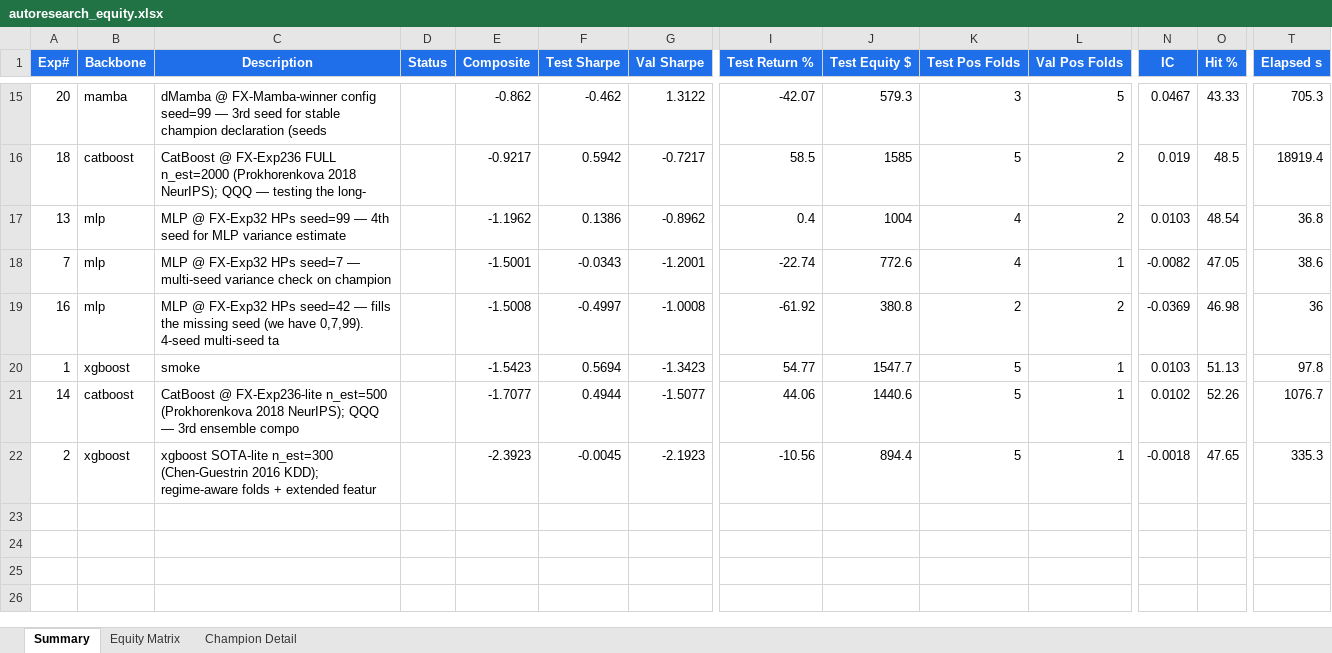
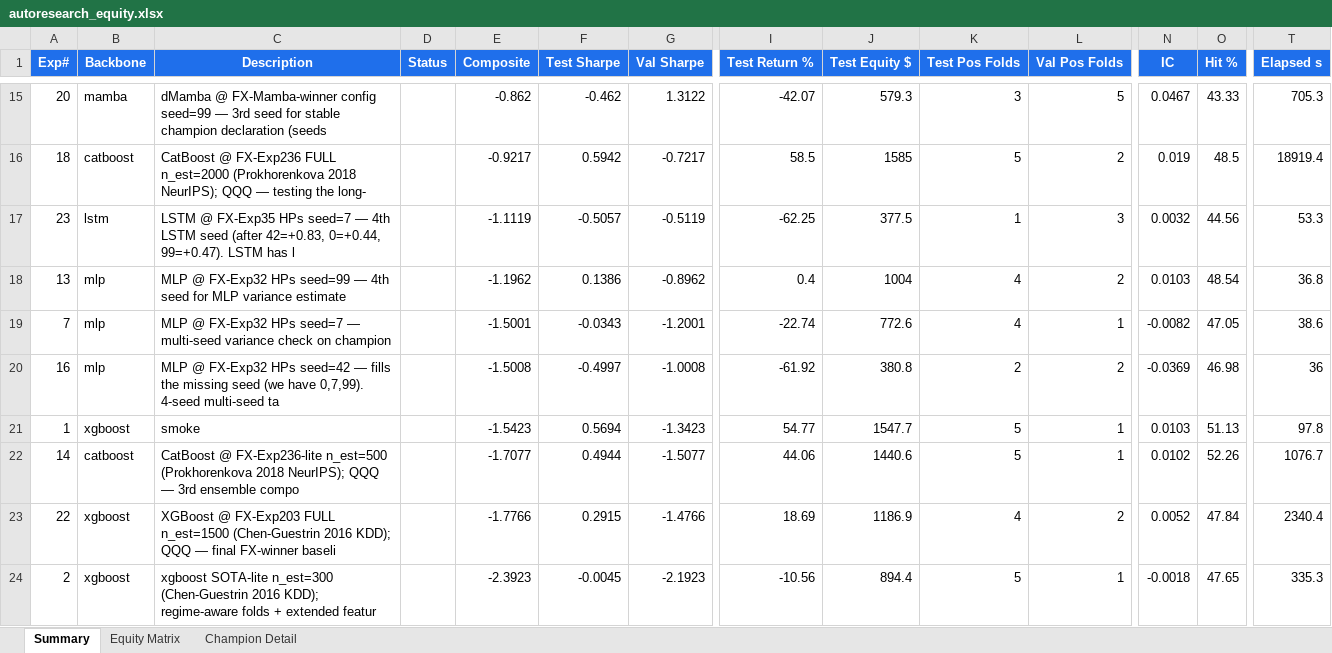
Before and after one commit to dlmastery/autoresearch, an Excel workbook: docs/index_stock_dashboard/autoresearch_equity.xlsx, sheet Summary, drawn as a sheet; only a part is shown, gaps mark what is left out; values as stored, in another font and other column widths than the file's, no borders; conditional formats not drawn; rows hold the shown columns only; the diff names each change by its address in the sheet, - before the commit and + after, or states it on an @@ line.

Commit message:
QQQ exps 22-23: XGBoost full + LSTM seed=7 — completes 5/5 FX-winner baselines
Final FX-winner-baseline replication on QQQ (5 of 5 done)
| FX winner config | QQQ composite | A_Sharpe | Notes |
| XGBoost @ Exp203 (n=1500) | -1.7766    | +0.29    | exp 22 — 39 min CPU; FX champion does NOT transfer |
| LightGBM @ Exp235 (n=2000)| +0.2885    | +0.74    | exp 12 — only positive single-seed FX-winner |
| CatBoost @ Exp236 (n=2000)| -0.9217    | +0.59    | exp 18 — 5h CPU |
| LSTM @ Exp35 (lucky=42)   | -0.1318    | +0.83    | exp 5; 4-seed median A_sh ≈ -0.05 with seed=7 added |
| MLP @ Exp32 (lucky=0)     | +0.5799    | +0.68    | exp 6; 4-seed median composite -1.35 |

Critical finding: FX-winner configs DO NOT reliably transfer to QQQ at
single seed. Only LightGBM (single seed) and a couple of lucky neural
seeds beat zero composite. Median across all 7 single-seed FX-winner
runs is NEGATIVE composite. The QQQ project needs either:
  (a) HP re-discovery on QQQ data (the 25-hill-climb-per-backbone loop), or
  (b) Heavy seed-ensembling to wash out variance (mega-ensemble path)

Path (b) is what FX did to escape the same seed-variance plateau
(LSTM mean +5.53 std 0.96 → mega-ensemble +9.7071). Firing
_qqq_mega_ensemble.py now to test if rank-avg of 5 architecture-diverse
re-trained components produces stable positive excess on QQQ.

Status: 23 experiments. 5/5 FX-winner baselines complete. Mega-ensemble
script in flight (b... task) — re-training 5 components from scratch
on QQQ super-fold then rank-averaging predictions.

```diff
--- a/docs/index_stock_dashboard/autoresearch_equity.xlsx (sheet Summary)
+++ b/docs/index_stock_dashboard/autoresearch_equity.xlsx (sheet Summary)
+row 17: 23 | lstm | LSTM @ FX-Exp35 HPs seed=7 — 4th LSTM seed (after 42=+0.83, 0=+0.44, 99=+0.47). LSTM has l |  | -1.1119 | -0.5057 | -0.5119 | -62.25 | 377.5 | 1 | 3 | 0.0032 | 44.56 | 53.3
+row 23: 22 | xgboost | XGBoost @ FX-Exp203 FULL n_est=1500 (Chen-Guestrin 2016 KDD); QQQ — final FX-winner baseli |  | -1.7766 | 0.2915 | -1.4766 | 18.69 | 1186.9 | 4 | 2 | 0.0052 | 47.84 | 2340.4
```
Also changed, not shown: sheet Equity Matrix, charts or pictures, 12 other files.
